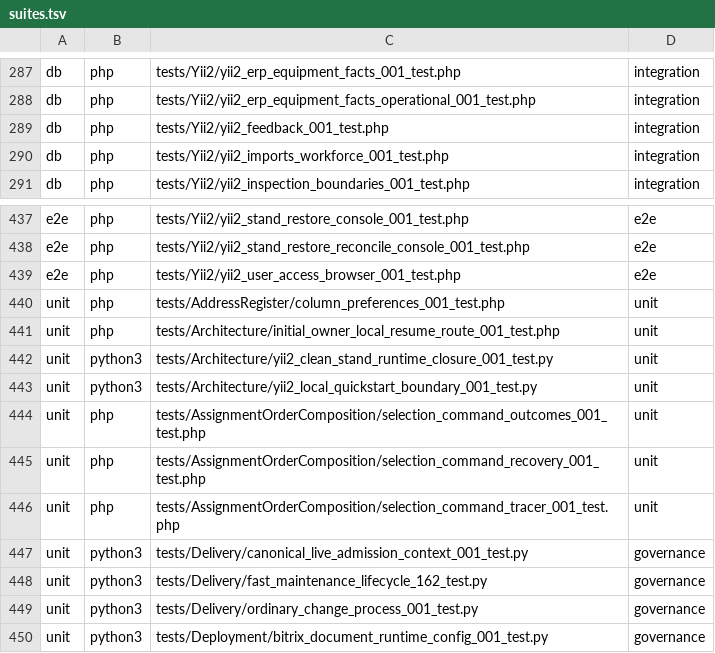
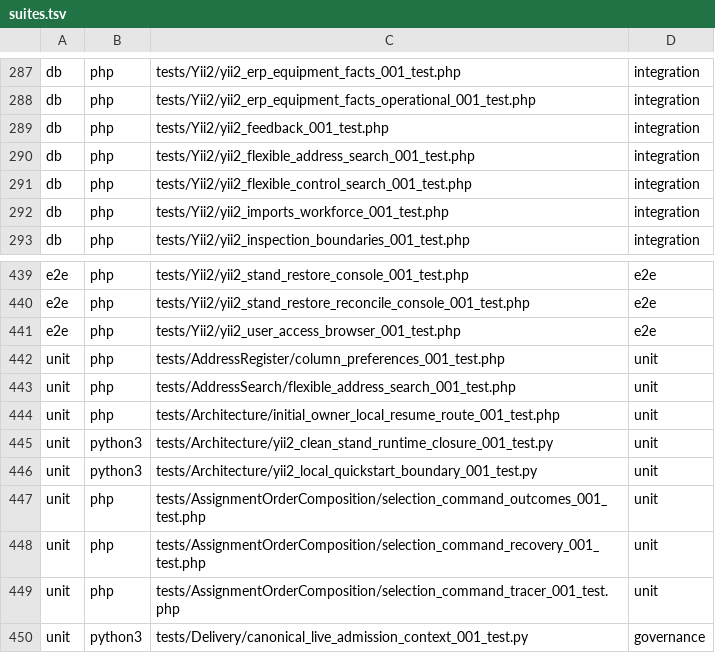
Before and after one commit to Antropophag/fm, a TSV file: tools/verification/suites.tsv, drawn as a sheet; only a part is shown, gaps mark what is left out; the shorter side is filled out with more unchanged rows.

Commit message:
Improve address and entrance search across all application sections

```diff
--- a/tools/verification/suites.tsv
+++ b/tools/verification/suites.tsv
@@ -289,2 +289,4 @@ db	php	tests/Yii2/yii2_erp_equipment_facts_operational_001_test.php	integration
 db	php	tests/Yii2/yii2_feedback_001_test.php	integration
+db	php	tests/Yii2/yii2_flexible_address_search_001_test.php	integration
+db	php	tests/Yii2/yii2_flexible_control_search_001_test.php	integration
 db	php	tests/Yii2/yii2_imports_workforce_001_test.php	integration
@@ -440,2 +442,3 @@ e2e	php	tests/Yii2/yii2_user_access_browser_001_test.php	e2e
 unit	php	tests/AddressRegister/column_preferences_001_test.php	unit
+unit	php	tests/AddressSearch/flexible_address_search_001_test.php	unit
 unit	php	tests/Architecture/initial_owner_local_resume_route_001_test.php	unit
```
Also changed, not shown: 39 other files.
